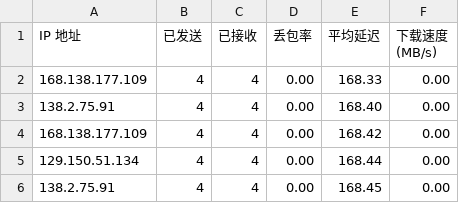
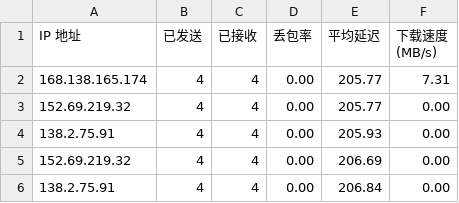
Before and after one commit to kaeltheron/youxuan, a CSV file: CloudflareST/sg.csv, drawn as a sheet.

```diff
--- a/CloudflareST/sg.csv
+++ b/CloudflareST/sg.csv
@@ -1,6 +1,6 @@
 IP 地址,已发送,已接收,丢包率,平均延迟,下载速度 (MB/s)
-168.138.177.109,4,4,0.00,168.33,0.00
-138.2.75.91,4,4,0.00,168.40,0.00
-168.138.177.109,4,4,0.00,168.42,0.00
-129.150.51.134,4,4,0.00,168.44,0.00
-138.2.75.91,4,4,0.00,168.45,0.00
+168.138.165.174,4,4,0.00,205.77,7.31
+152.69.219.32,4,4,0.00,205.77,0.00
+138.2.75.91,4,4,0.00,205.93,0.00
+152.69.219.32,4,4,0.00,206.69,0.00
+138.2.75.91,4,4,0.00,206.84,0.00
```
Also changed, not shown: 2 other files.
